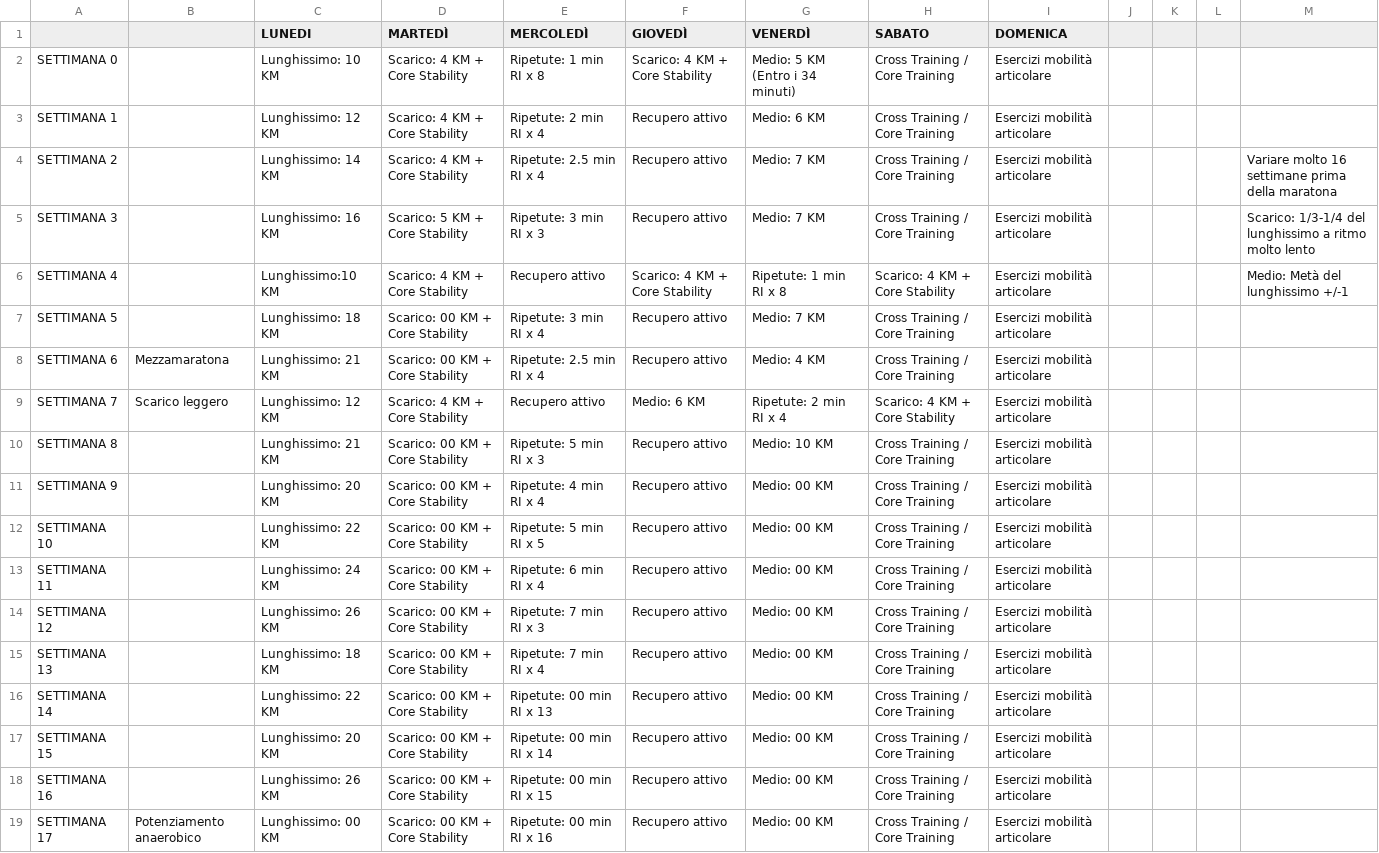
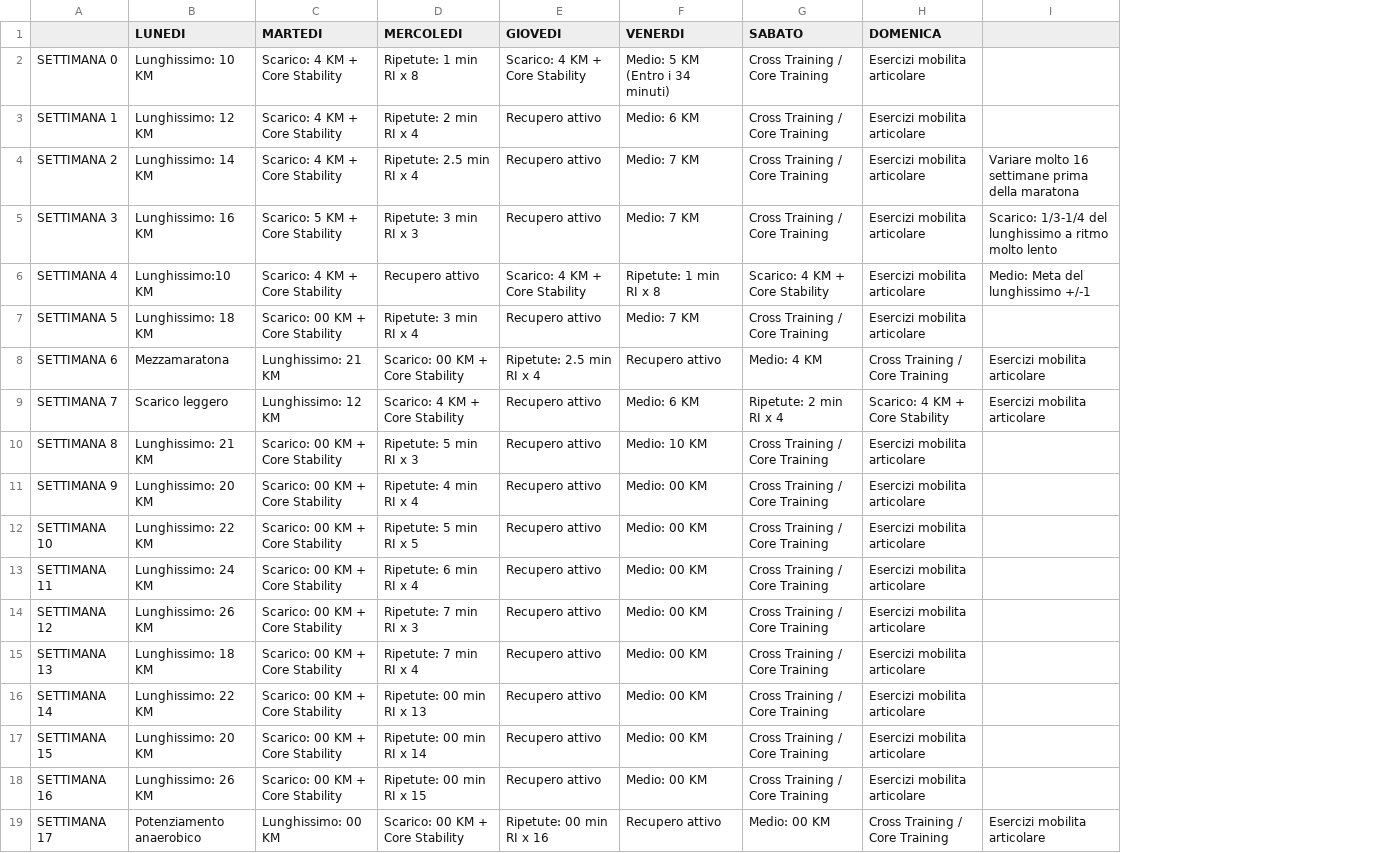
Before and after one commit to robertoioi/trainer-telegram, a CSV file: Programma Maratona di Roma.CSV, drawn as a sheet; only a part is shown; removed rows and columns are numbered as before the commit, all else as after; the diff covers the shown part only; the diff names each change by its address in the sheet, - before the commit and + after, or states it on an @@ line.

Commit message:
Update Programma Maratona di Roma.CSV

```diff
--- a/Programma Maratona di Roma.CSV
+++ b/Programma Maratona di Roma.CSV
-column B, rows 8-19: Mezzamaratona | Scarico leggero |  |  |  |  |  |  |  |  |  | Potenziamento anaerobico
-column J, empty
-column K, empty
-column L, empty
-C1: MARTEDÌ
+C1: MARTEDI
-D1: MERCOLEDÌ
+D1: MERCOLEDI
-E1: GIOVEDÌ
+E1: GIOVEDI
-F1: VENERDÌ
+F1: VENERDI
-H2:H7 (DOMENICA): Esercizi mobilità articolare
+H2:H7 (DOMENICA): Esercizi mobilita articolare
-I6: Medio: Metà del lunghissimo +/-1
+I6: Medio: Meta del lunghissimo +/-1
-B8 (LUNEDI): Lunghissimo: 21 KM
+B8 (LUNEDI): Mezzamaratona
-C8 (MARTEDI): Scarico: 00 KM + Core Stability
+C8 (MARTEDI): Lunghissimo: 21 KM
-D8 (MERCOLEDI): Ripetute: 2.5 min RI x 4
+D8 (MERCOLEDI): Scarico: 00 KM + Core Stability
-E8 (GIOVEDI): Recupero attivo
+E8 (GIOVEDI): Ripetute: 2.5 min RI x 4
-F8 (VENERDI): Medio: 4 KM
+F8 (VENERDI): Recupero attivo
-G8 (SABATO): Cross Training / Core Training
+G8 (SABATO): Medio: 4 KM
-H8 (DOMENICA): Esercizi mobilità articolare
+H8 (DOMENICA): Cross Training / Core Training
-I8:I9: (empty)
+I8:I9: Esercizi mobilita articolare
-B9 (LUNEDI): Lunghissimo: 12 KM
+B9 (LUNEDI): Scarico leggero
-C9 (MARTEDI): Scarico: 4 KM + Core Stability
+C9 (MARTEDI): Lunghissimo: 12 KM
-D9 (MERCOLEDI): Recupero attivo
+D9 (MERCOLEDI): Scarico: 4 KM + Core Stability
-E9 (GIOVEDI): Medio: 6 KM
+E9 (GIOVEDI): Recupero attivo
-F9 (VENERDI): Ripetute: 2 min RI x 4
+F9 (VENERDI): Medio: 6 KM
-G9 (SABATO): Scarico: 4 KM + Core Stability
+G9 (SABATO): Ripetute: 2 min RI x 4
-H9 (DOMENICA): Esercizi mobilità articolare
+H9 (DOMENICA): Scarico: 4 KM + Core Stability
-H10:H18 (DOMENICA): Esercizi mobilità articolare
+H10:H18 (DOMENICA): Esercizi mobilita articolare
-B19 (LUNEDI): Lunghissimo: 00 KM
+B19 (LUNEDI): Potenziamento anaerobico
-C19 (MARTEDI): Scarico: 00 KM + Core Stability
+C19 (MARTEDI): Lunghissimo: 00 KM
-D19 (MERCOLEDI): Ripetute: 00 min RI x 16
+D19 (MERCOLEDI): Scarico: 00 KM + Core Stability
-E19 (GIOVEDI): Recupero attivo
+E19 (GIOVEDI): Ripetute: 00 min RI x 16
-F19 (VENERDI): Medio: 00 KM
+F19 (VENERDI): Recupero attivo
-G19 (SABATO): Cross Training / Core Training
+G19 (SABATO): Medio: 00 KM
-H19 (DOMENICA): Esercizi mobilità articolare
+H19 (DOMENICA): Cross Training / Core Training
-I19: (empty)
+I19: Esercizi mobilita articolare
```
Also changed, not shown: 25 edited cells elsewhere in this file.
